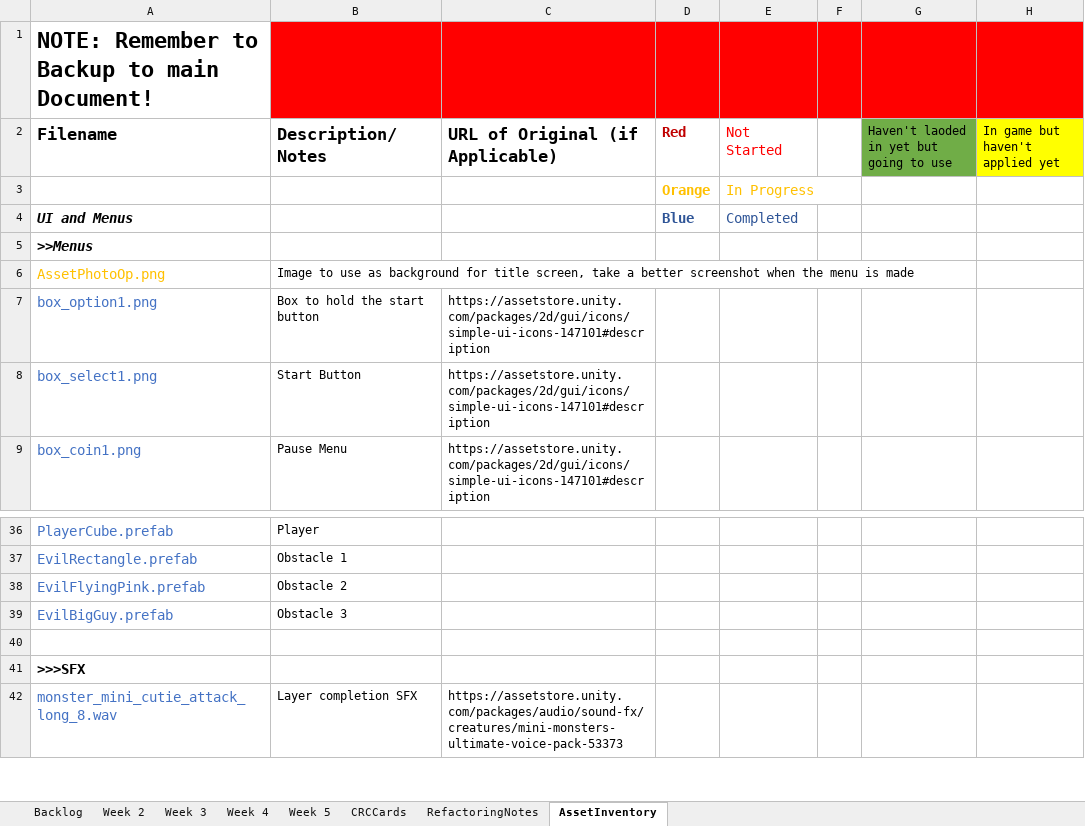
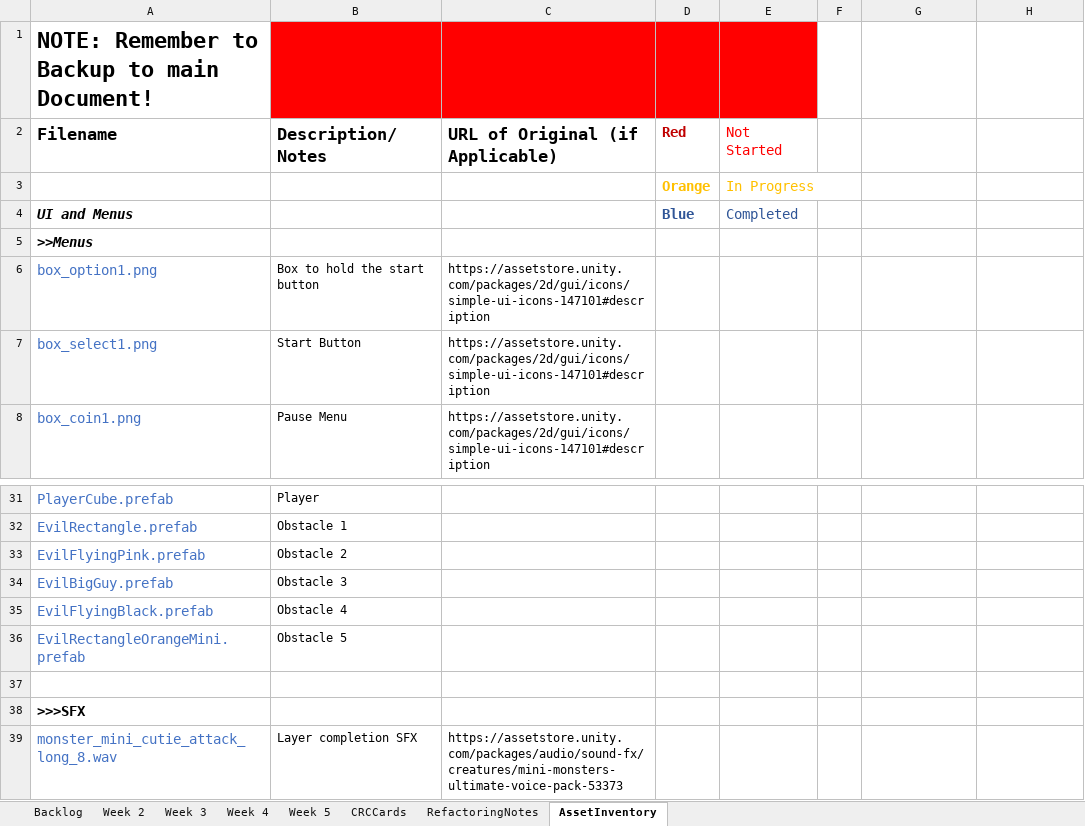
Before and after one commit to haziboro/CoreRun, an Excel workbook: BacklogTasks.xlsx, sheet AssetInventory, drawn as a sheet; only a part is shown, gaps mark what is left out; values as stored, in another font and other column widths than the file's, no borders; removed rows and columns are numbered as before the commit, all else as after; the diff covers the shown part only; the diff names each change by its address in the sheet, - before the commit and + after, or states it on an @@ line.

Commit message:
cleanup
Removed unused assets

```diff
--- a/BacklogTasks.xlsx (sheet AssetInventory)
+++ b/BacklogTasks.xlsx (sheet AssetInventory)
-F1:H1 fill: #FF0000
+F1:H1 fill: none
-G2: Haven't laoded in yet but going to use
+G2: (empty)
-G2 fill: #70AD47
+G2 fill: none
-H2: In game but haven't applied yet
+H2: (empty)
-H2 fill: #FFFF00
+H2 fill: none
-row 6: AssetPhotoOp.png | Image to use as background for title screen, take a better screenshot when the menu is made
+row 35: EvilFlyingBlack.prefab | Obstacle 4
+row 36: EvilRectangleOrangeMini.prefab | Obstacle 5
```
Also changed, not shown: 1 added row, 8 removed rows, 3 moved rows and 1 edited cell elsewhere in this sheet, sheet Backlog, 37 other files.
